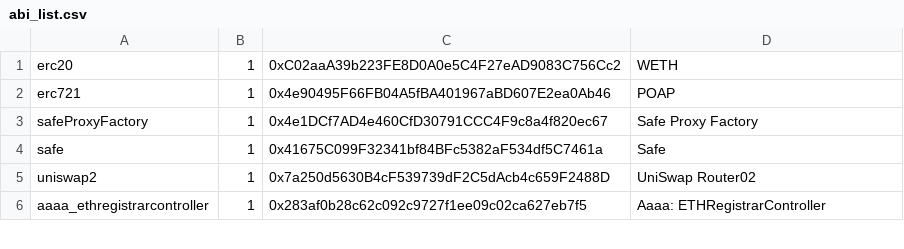
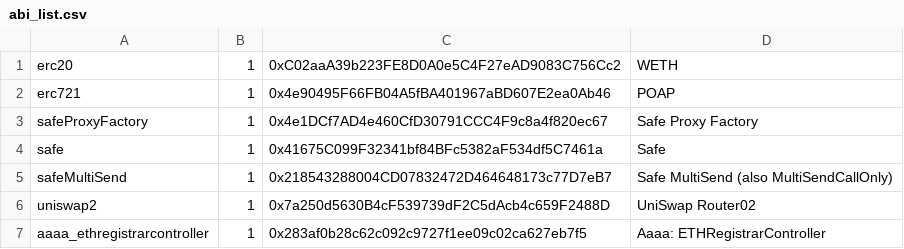
Before and after one commit to keycard-tech/eth-abi-repo, a CSV file: abi_list.csv, drawn as a sheet; only a part is shown.

Commit message:
Add shared Safe MultiSend ABI

```diff
--- a/abi_list.csv
+++ b/abi_list.csv
@@ -4,2 +4,3 @@ safeProxyFactory,1,0x4e1DCf7AD4e460CfD30791CCC4F9c8a4f820ec67,"Safe Proxy Factor
 safe,1,0x41675C099F32341bf84BFc5382aF534df5C7461a,"Safe"
+safeMultiSend,1,0x218543288004CD07832472D464648173c77D7eB7,"Safe MultiSend (also MultiSendCallOnly)"
 uniswap2,1,0x7a250d5630B4cF539739dF2C5dAcb4c659F2488D,"UniSwap Router02"
```
Also changed, not shown: 1 other file.
